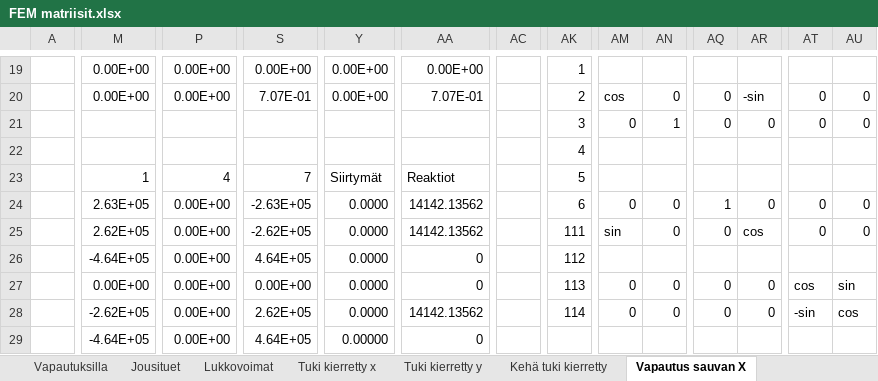
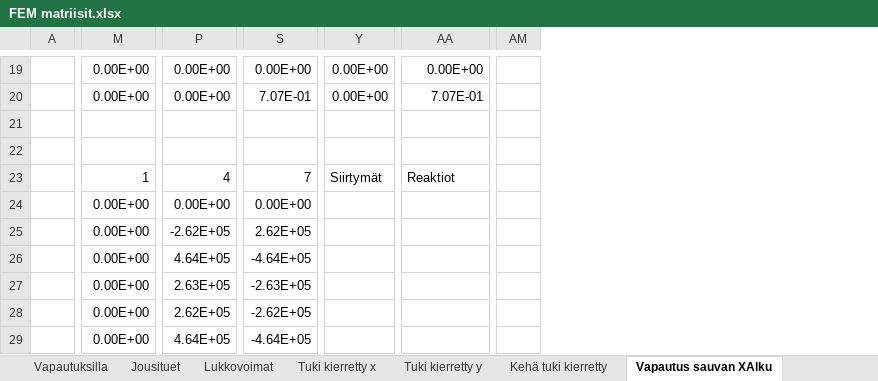
Before and after one commit to VillePe/vefem, an Excel workbook: theory/FEM matriisit.xlsx, sheet Vapautus sauvan XAlku, drawn as a sheet; only a part is shown, gaps mark what is left out; values as stored, in another font and other column widths than the file's, no cell formats; charts and pictures and conditional formats not drawn; removed rows and columns are numbered as before the commit, all else as after; rows hold the shown columns only; the diff covers the shown part only; the diff names each change by its address in the sheet, - before the commit and + after, or states it on an @@ line.

```diff
--- a/theory/FEM matriisit.xlsx (sheet Vapautus sauvan XAlku)
+++ b/theory/FEM matriisit.xlsx (sheet Vapautus sauvan XAlku)
-sheet tab: Vapautus sauvan X
+sheet tab: Vapautus sauvan XAlku
-column AC, empty
-column AK, rows 19-23: 1 | 2 | 3 | 4 | 5; rows 25-26: 111 | 112; row 28: 114
-column AN, rows 20-21: 0 | 1; row 25: 0; row 28: 0
-column AQ, rows 20-21: 0 | 0; row 25: 0; row 28: 0
-column AR, rows 20-21: -sin | 0; row 25: cos; row 28: 0
-column AT, rows 20-21: 0 | 0; row 25: 0; row 28: -sin
-column AU, rows 20-21: 0 | 0; row 25: 0; row 28: cos
-AM20: cos
+AM20: (empty)
-AM21: 0
+AM21: (empty)
-row 24:  | 2.63E+05 | 0.00E+00 | -2.63E+05 | 0.0000 | 14142.13562 |  | 6 | 0 | 0 | 1 | 0 | 0 | 0
+row 24:  | 0.00E+00 | 0.00E+00 | 0.00E+00
-M25: 2.62E+05
+M25: 0.00E+00
-P25: 0.00E+00
+P25: -2.62E+05
-S25: -2.62E+05
+S25: 2.62E+05
-Y25:Y26: 0.0000
+Y25:Y26: (empty)
-AA25: 14142.13562
+AA25: (empty)
-AM25: sin
+AM25: (empty)
-M26: -4.64E+05
+M26: 0.00E+00
-P26: 0.00E+00
+P26: 4.64E+05
-S26: 4.64E+05
+S26: -4.64E+05
-AA26: 0
+AA26: (empty)
-row 27:  | 0.00E+00 | 0.00E+00 | 0.00E+00 | 0.0000 | 0 |  | 113 | 0 | 0 | 0 | 0 | cos | sin
+row 27:  | 0.00E+00 | 2.63E+05 | -2.63E+05
-M28: -2.62E+05
+M28: 0.00E+00
-P28: 0.00E+00
+P28: 2.62E+05
-S28: 2.62E+05
+S28: -2.62E+05
-Y28: 0.0000
+Y28: (empty)
-AA28: 14142.13562
+AA28: (empty)
-AM28: 0
+AM28: (empty)
-M29: -4.64E+05
+M29: 0.00E+00
-P29: 0.00E+00
+P29: 4.64E+05
-S29: 4.64E+05
+S29: -4.64E+05
-Y29: 0.00000
+Y29: (empty)
-AA29: 0
+AA29: (empty)
```
Also changed, not shown: 6 added rows, 6 removed rows, 3 added columns, 4 removed columns and 129 edited cells elsewhere in this sheet, sheet Vapautuksilla, sheet Ilman vapautuksia, sheet Jousituet, other sheet tabs, cell formats, formulas that keep their value, charts or pictures, 3 other files.
